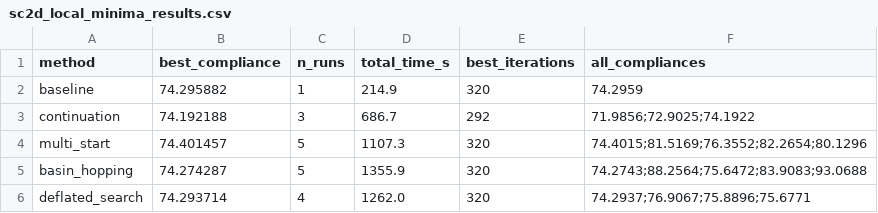
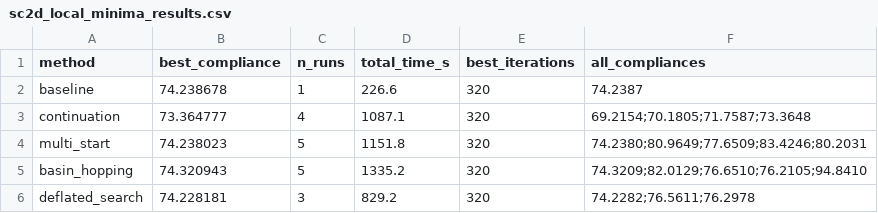
Before and after one commit to SimoneConiglio/generalized_geometry_projection, a CSV file: benchmarks/sc2d_local_minima_results.csv, drawn as a sheet.

```diff
--- a/benchmarks/sc2d_local_minima_results.csv
+++ b/benchmarks/sc2d_local_minima_results.csv
@@ -1,6 +1,6 @@
 method,best_compliance,n_runs,total_time_s,best_iterations,all_compliances
-baseline,74.295882,1,214.9,320,74.2959
-continuation,74.192188,3,686.7,292,71.9856;72.9025;74.1922
-multi_start,74.401457,5,1107.3,320,74.4015;81.5169;76.3552;82.2654;80.1296
-basin_hopping,74.274287,5,1355.9,320,74.2743;88.2564;75.6472;83.9083;93.0688
-deflated_search,74.293714,4,1262.0,320,74.2937;76.9067;75.8896;75.6771
+baseline,74.238678,1,226.6,320,74.2387
+continuation,73.364777,4,1087.1,320,69.2154;70.1805;71.7587;73.3648
+multi_start,74.238023,5,1151.8,320,74.2380;80.9649;77.6509;83.4246;80.2031
+basin_hopping,74.320943,5,1335.2,320,74.3209;82.0129;76.6510;76.2105;94.8410
+deflated_search,74.228181,3,829.2,320,74.2282;76.5611;76.2978
```
Also changed, not shown: 9 other files.
